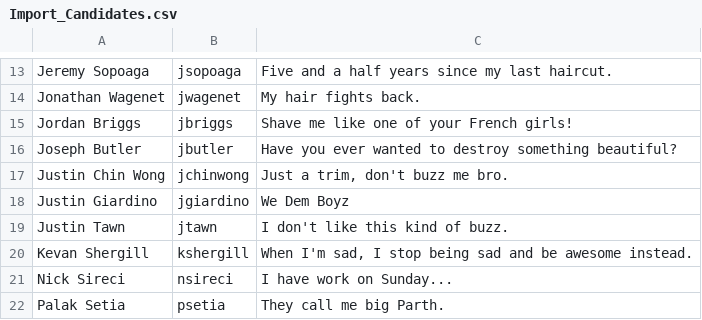
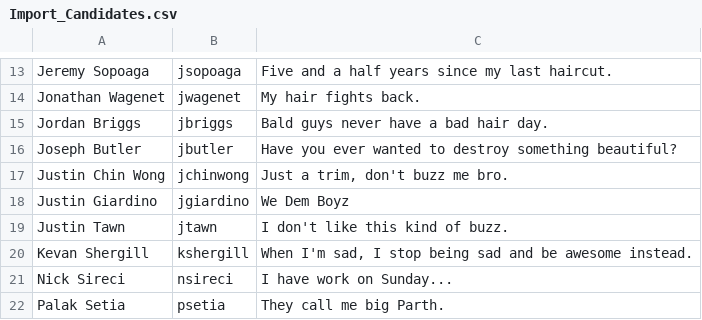
Before and after one commit to jwagenet/cutthechi-rails, a CSV file: Import_Candidates.csv, drawn as a sheet; only a part is shown, gaps mark what is left out.

```diff
--- a/Import_Candidates.csv
+++ b/Import_Candidates.csv
@@ -14,3 +14,3 @@ Jeremy Sopoaga,jsopoaga,"Five and a half years since my last haircut."
 Jonathan Wagenet,jwagenet,"My hair fights back."
-Jordan Briggs,jbriggs,Shave me like one of your French girls!
+Jordan Briggs,jbriggs,"Bald guys never have a bad hair day."
 Joseph Butler,jbutler,"Have you ever wanted to destroy something beautiful?"
```
Also changed, not shown: 9 other files.
